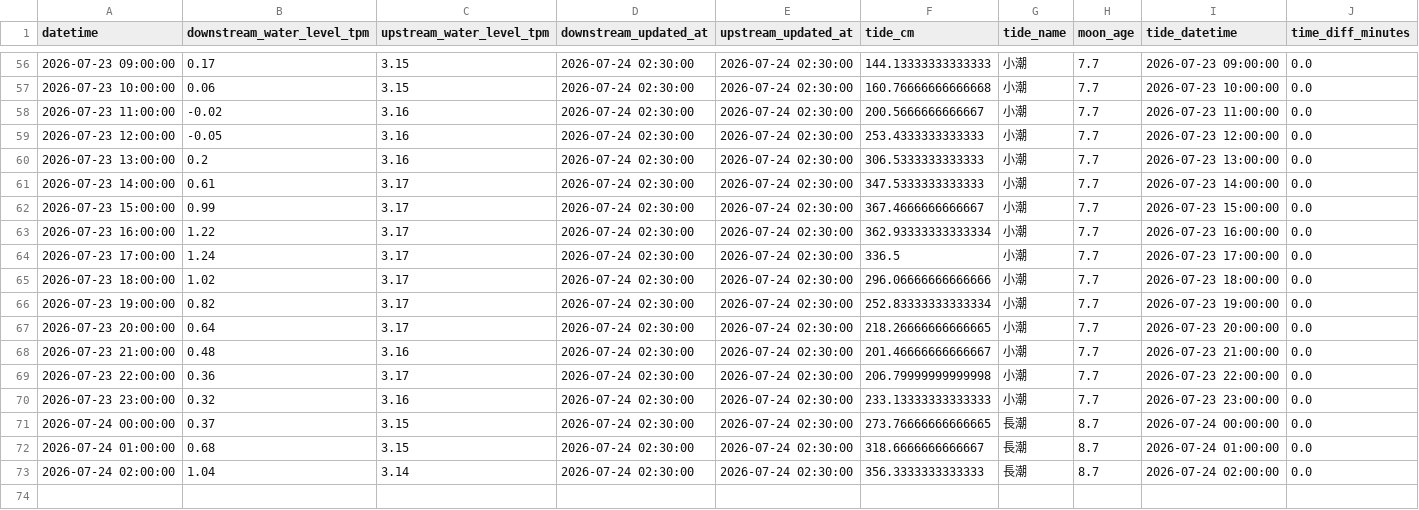
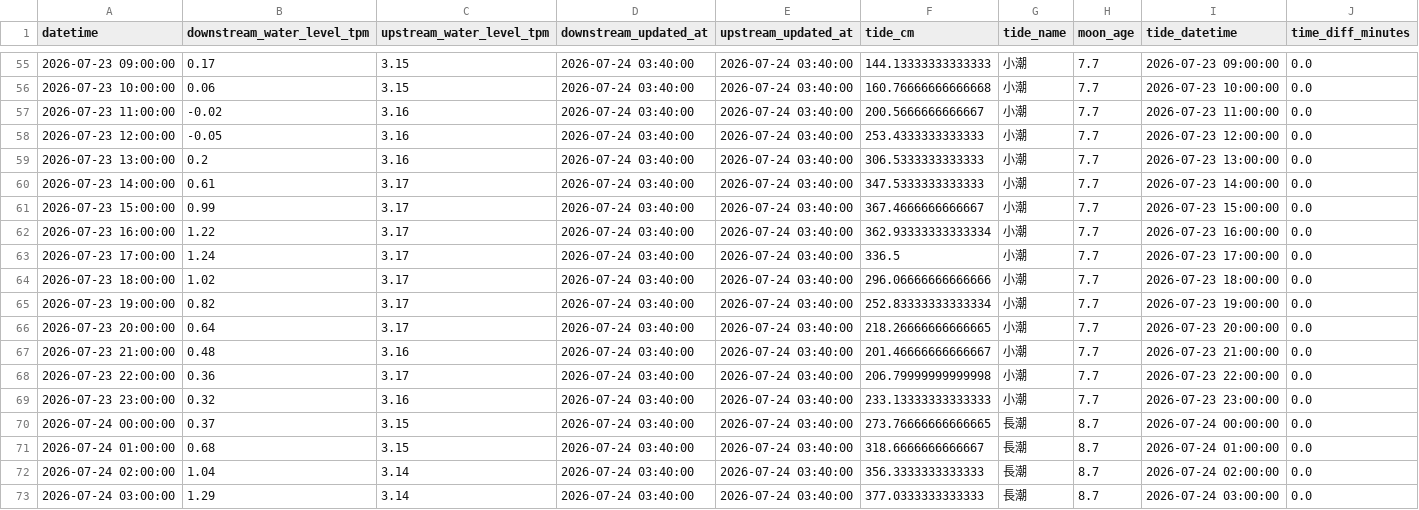
Before and after one commit to wata2022/chikugo-monitor, a CSV file: docs/merged.csv, drawn as a sheet; only a part is shown, gaps mark what is left out; the diff covers the shown part only.

```diff
--- a/docs/merged.csv
+++ b/docs/merged.csv
@@ -56,18 +55,19 @@
-2026-07-23 09:00:00,0.17,3.15,2026-07-24 02:30:00,2026-07-24 02:30:00,144.13333333333333,小潮,7.7,2026-07-23 09:00:00,0.0
-2026-07-23 10:00:00,0.06,3.15,2026-07-24 02:30:00,2026-07-24 02:30:00,160.76666666666668,小潮,7.7,2026-07-23 10:00:00,0.0
-2026-07-23 11:00:00,-0.02,3.16,2026-07-24 02:30:00,2026-07-24 02:30:00,200.5666666666667,小潮,7.7,2026-07-23 11:00:00,0.0
-2026-07-23 12:00:00,-0.05,3.16,2026-07-24 02:30:00,2026-07-24 02:30:00,253.4333333333333,小潮,7.7,2026-07-23 12:00:00,0.0
-2026-07-23 13:00:00,0.2,3.16,2026-07-24 02:30:00,2026-07-24 02:30:00,306.5333333333333,小潮,7.7,2026-07-23 13:00:00,0.0
-2026-07-23 14:00:00,0.61,3.17,2026-07-24 02:30:00,2026-07-24 02:30:00,347.5333333333333,小潮,7.7,2026-07-23 14:00:00,0.0
-2026-07-23 15:00:00,0.99,3.17,2026-07-24 02:30:00,2026-07-24 02:30:00,367.4666666666667,小潮,7.7,2026-07-23 15:00:00,0.0
-2026-07-23 16:00:00,1.22,3.17,2026-07-24 02:30:00,2026-07-24 02:30:00,362.93333333333334,小潮,7.7,2026-07-23 16:00:00,0.0
-2026-07-23 17:00:00,1.24,3.17,2026-07-24 02:30:00,2026-07-24 02:30:00,336.5,小潮,7.7,2026-07-23 17:00:00,0.0
-2026-07-23 18:00:00,1.02,3.17,2026-07-24 02:30:00,2026-07-24 02:30:00,296.06666666666666,小潮,7.7,2026-07-23 18:00:00,0.0
-2026-07-23 19:00:00,0.82,3.17,2026-07-24 02:30:00,2026-07-24 02:30:00,252.83333333333334,小潮,7.7,2026-07-23 19:00:00,0.0
-2026-07-23 20:00:00,0.64,3.17,2026-07-24 02:30:00,2026-07-24 02:30:00,218.26666666666665,小潮,7.7,2026-07-23 20:00:00,0.0
-2026-07-23 21:00:00,0.48,3.16,2026-07-24 02:30:00,2026-07-24 02:30:00,201.46666666666667,小潮,7.7,2026-07-23 21:00:00,0.0
-2026-07-23 22:00:00,0.36,3.17,2026-07-24 02:30:00,2026-07-24 02:30:00,206.79999999999998,小潮,7.7,2026-07-23 22:00:00,0.0
-2026-07-23 23:00:00,0.32,3.16,2026-07-24 02:30:00,2026-07-24 02:30:00,233.13333333333333,小潮,7.7,2026-07-23 23:00:00,0.0
-2026-07-24 00:00:00,0.37,3.15,2026-07-24 02:30:00,2026-07-24 02:30:00,273.76666666666665,長潮,8.7,2026-07-24 00:00:00,0.0
-2026-07-24 01:00:00,0.68,3.15,2026-07-24 02:30:00,2026-07-24 02:30:00,318.6666666666667,長潮,8.7,2026-07-24 01:00:00,0.0
-2026-07-24 02:00:00,1.04,3.14,2026-07-24 02:30:00,2026-07-24 02:30:00,356.3333333333333,長潮,8.7,2026-07-24 02:00:00,0.0
+2026-07-23 09:00:00,0.17,3.15,2026-07-24 03:40:00,2026-07-24 03:40:00,144.13333333333333,小潮,7.7,2026-07-23 09:00:00,0.0
+2026-07-23 10:00:00,0.06,3.15,2026-07-24 03:40:00,2026-07-24 03:40:00,160.76666666666668,小潮,7.7,2026-07-23 10:00:00,0.0
+2026-07-23 11:00:00,-0.02,3.16,2026-07-24 03:40:00,2026-07-24 03:40:00,200.5666666666667,小潮,7.7,2026-07-23 11:00:00,0.0
+2026-07-23 12:00:00,-0.05,3.16,2026-07-24 03:40:00,2026-07-24 03:40:00,253.4333333333333,小潮,7.7,2026-07-23 12:00:00,0.0
+2026-07-23 13:00:00,0.2,3.16,2026-07-24 03:40:00,2026-07-24 03:40:00,306.5333333333333,小潮,7.7,2026-07-23 13:00:00,0.0
+2026-07-23 14:00:00,0.61,3.17,2026-07-24 03:40:00,2026-07-24 03:40:00,347.5333333333333,小潮,7.7,2026-07-23 14:00:00,0.0
+2026-07-23 15:00:00,0.99,3.17,2026-07-24 03:40:00,2026-07-24 03:40:00,367.4666666666667,小潮,7.7,2026-07-23 15:00:00,0.0
+2026-07-23 16:00:00,1.22,3.17,2026-07-24 03:40:00,2026-07-24 03:40:00,362.93333333333334,小潮,7.7,2026-07-23 16:00:00,0.0
+2026-07-23 17:00:00,1.24,3.17,2026-07-24 03:40:00,2026-07-24 03:40:00,336.5,小潮,7.7,2026-07-23 17:00:00,0.0
+2026-07-23 18:00:00,1.02,3.17,2026-07-24 03:40:00,2026-07-24 03:40:00,296.06666666666666,小潮,7.7,2026-07-23 18:00:00,0.0
+2026-07-23 19:00:00,0.82,3.17,2026-07-24 03:40:00,2026-07-24 03:40:00,252.83333333333334,小潮,7.7,2026-07-23 19:00:00,0.0
+2026-07-23 20:00:00,0.64,3.17,2026-07-24 03:40:00,2026-07-24 03:40:00,218.26666666666665,小潮,7.7,2026-07-23 20:00:00,0.0
+2026-07-23 21:00:00,0.48,3.16,2026-07-24 03:40:00,2026-07-24 03:40:00,201.46666666666667,小潮,7.7,2026-07-23 21:00:00,0.0
+2026-07-23 22:00:00,0.36,3.17,2026-07-24 03:40:00,2026-07-24 03:40:00,206.79999999999998,小潮,7.7,2026-07-23 22:00:00,0.0
+2026-07-23 23:00:00,0.32,3.16,2026-07-24 03:40:00,2026-07-24 03:40:00,233.13333333333333,小潮,7.7,2026-07-23 23:00:00,0.0
+2026-07-24 00:00:00,0.37,3.15,2026-07-24 03:40:00,2026-07-24 03:40:00,273.76666666666665,長潮,8.7,2026-07-24 00:00:00,0.0
+2026-07-24 01:00:00,0.68,3.15,2026-07-24 03:40:00,2026-07-24 03:40:00,318.6666666666667,長潮,8.7,2026-07-24 01:00:00,0.0
+2026-07-24 02:00:00,1.04,3.14,2026-07-24 03:40:00,2026-07-24 03:40:00,356.3333333333333,長潮,8.7,2026-07-24 02:00:00,0.0
+2026-07-24 03:00:00,1.29,3.14,2026-07-24 03:40:00,2026-07-24 03:40:00,377.0333333333333,長潮,8.7,2026-07-24 03:00:00,0.0
```
Also changed, not shown: 1 removed row and 106 edited cells elsewhere in this file, water_level.csv.
